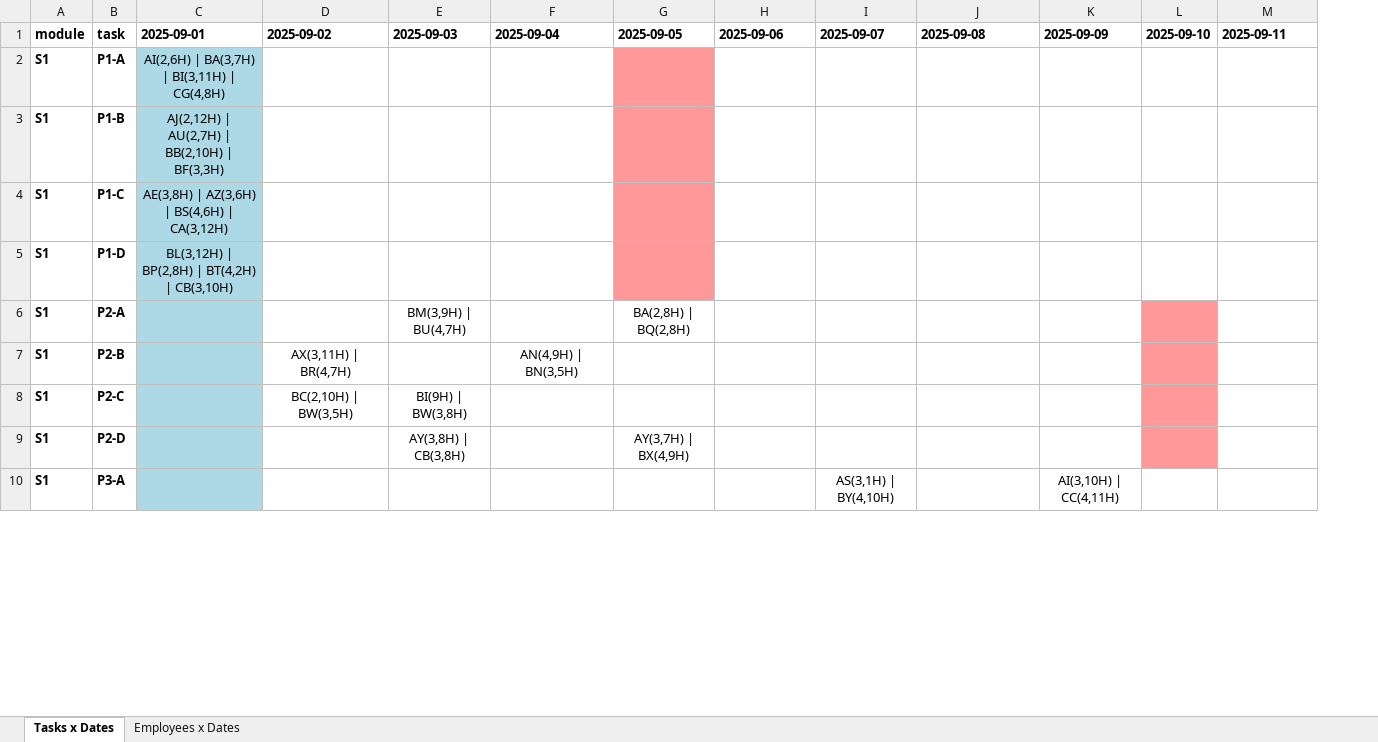
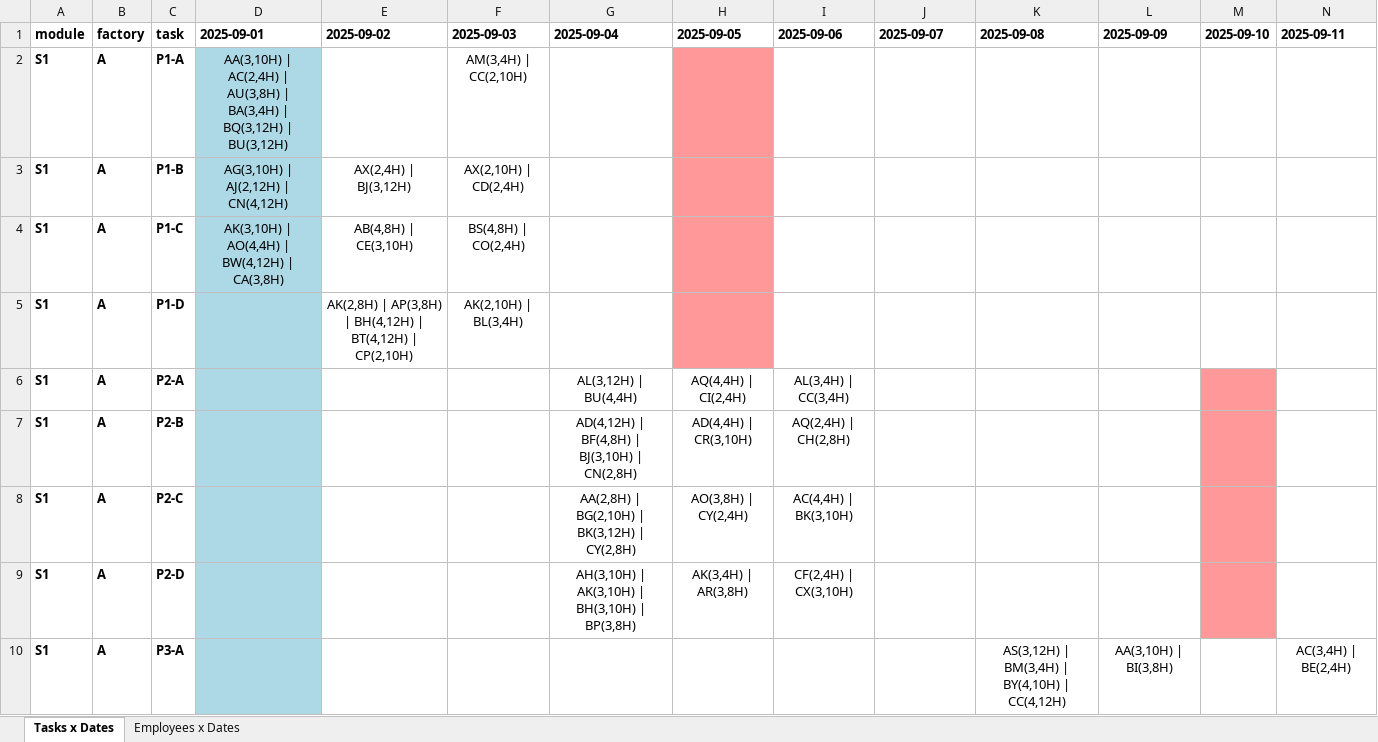
Before and after one commit to WhiTeXCharGe/TF_Testing, an Excel workbook: overtime/schedule_matrix_overtime_units.xlsx, sheet Tasks x Dates, drawn as a sheet; only a part is shown; values as stored, in another font and other column widths than the file's, no borders; removed rows and columns are numbered as before the commit, all else as after; rows hold the shown columns only; the diff covers the shown part only; the diff names each change by its address in the sheet, - before the commit and + after, or states it on an @@ line.

```diff
--- a/overtime/schedule_matrix_overtime_units.xlsx (sheet Tasks x Dates)
+++ b/overtime/schedule_matrix_overtime_units.xlsx (sheet Tasks x Dates)
+column B (factory), rows 2-7: all A; rows 9-10: A | A
-D2 (2025-09-01): AI(2,6H) | BA(3,7H) | BI(3,11H) | CG(4,8H)
+D2 (2025-09-01): AA(3,10H) | AC(2,4H) | AU(3,8H) | BA(3,4H) | BQ(3,12H) | BU(3,12H)
-F2 (2025-09-03): (empty)
+F2 (2025-09-03): AM(3,4H) | CC(2,10H)
-D3 (2025-09-01): AJ(2,12H) | AU(2,7H) | BB(2,10H) | BF(3,3H)
+D3 (2025-09-01): AG(3,10H) | AJ(2,12H) | CN(4,12H)
-E3 (2025-09-02): (empty)
+E3 (2025-09-02): AX(2,4H) | BJ(3,12H)
-F3 (2025-09-03): (empty)
+F3 (2025-09-03): AX(2,10H) | CD(2,4H)
-D4 (2025-09-01): AE(3,8H) | AZ(3,6H) | BS(4,6H) | CA(3,12H)
+D4 (2025-09-01): AK(3,10H) | AO(4,4H) | BW(4,12H) | CA(3,8H)
-E4 (2025-09-02): (empty)
+E4 (2025-09-02): AB(4,8H) | CE(3,10H)
-F4 (2025-09-03): (empty)
+F4 (2025-09-03): BS(4,8H) | CO(2,4H)
-D5 (2025-09-01): BL(3,12H) | BP(2,8H) | BT(4,2H) | CB(3,10H)
+D5 (2025-09-01): (empty)
-E5 (2025-09-02): (empty)
+E5 (2025-09-02): AK(2,8H) | AP(3,8H) | BH(4,12H) | BT(4,12H) | CP(2,10H)
-F5 (2025-09-03): (empty)
+F5 (2025-09-03): AK(2,10H) | BL(3,4H)
-F6 (2025-09-03): BM(3,9H) | BU(4,7H)
+F6 (2025-09-03): (empty)
-G6 (2025-09-04): (empty)
+G6 (2025-09-04): AL(3,12H) | BU(4,4H)
-H6 (2025-09-05): BA(2,8H) | BQ(2,8H)
+H6 (2025-09-05): AQ(4,4H) | CI(2,4H)
-I6 (2025-09-06): (empty)
+I6 (2025-09-06): AL(3,4H) | CC(3,4H)
-E7 (2025-09-02): AX(3,11H) | BR(4,7H)
+E7 (2025-09-02): (empty)
-G7 (2025-09-04): AN(4,9H) | BN(3,5H)
+G7 (2025-09-04): AD(4,12H) | BF(4,8H) | BJ(3,10H) | CN(2,8H)
-H7 (2025-09-05): (empty)
+H7 (2025-09-05): AD(4,4H) | CR(3,10H)
-I7 (2025-09-06): (empty)
+I7 (2025-09-06): AQ(2,4H) | CH(2,8H)
-row 8: S1 | P2-C |  | BC(2,10H) | BW(3,5H) | BI(9H) | BW(3,8H)
+row 8: S1 | A | P2-C |  |  |  | AA(2,8H) | BG(2,10H) | BK(3,12H) | CY(2,8H) | AO(3,8H) | CY(2,4H) | AC(4,4H) | BK(3,10H)
-F9 (2025-09-03): AY(3,8H) | CB(3,8H)
+F9 (2025-09-03): (empty)
-G9 (2025-09-04): (empty)
+G9 (2025-09-04): AH(3,10H) | AK(3,10H) | BH(3,10H) | BP(3,8H)
-H9 (2025-09-05): AY(3,7H) | BX(4,9H)
+H9 (2025-09-05): AK(3,4H) | AR(3,8H)
-I9 (2025-09-06): (empty)
+I9 (2025-09-06): CF(2,4H) | CX(3,10H)
-J10 (2025-09-07): AS(3,1H) | BY(4,10H)
+J10 (2025-09-07): (empty)
-K10 (2025-09-08): (empty)
+K10 (2025-09-08): AS(3,12H) | BM(3,4H) | BY(4,10H) | CC(4,12H)
-L10 (2025-09-09): AI(3,10H) | CC(4,11H)
+L10 (2025-09-09): AA(3,10H) | BI(3,8H)
-N10 (2025-09-11): (empty)
+N10 (2025-09-11): AC(3,4H) | BE(2,4H)
```
Also changed, not shown: 5 added rows, 5 removed rows and 169 edited cells elsewhere in this sheet, sheet Employees x Dates, 6 other files.
